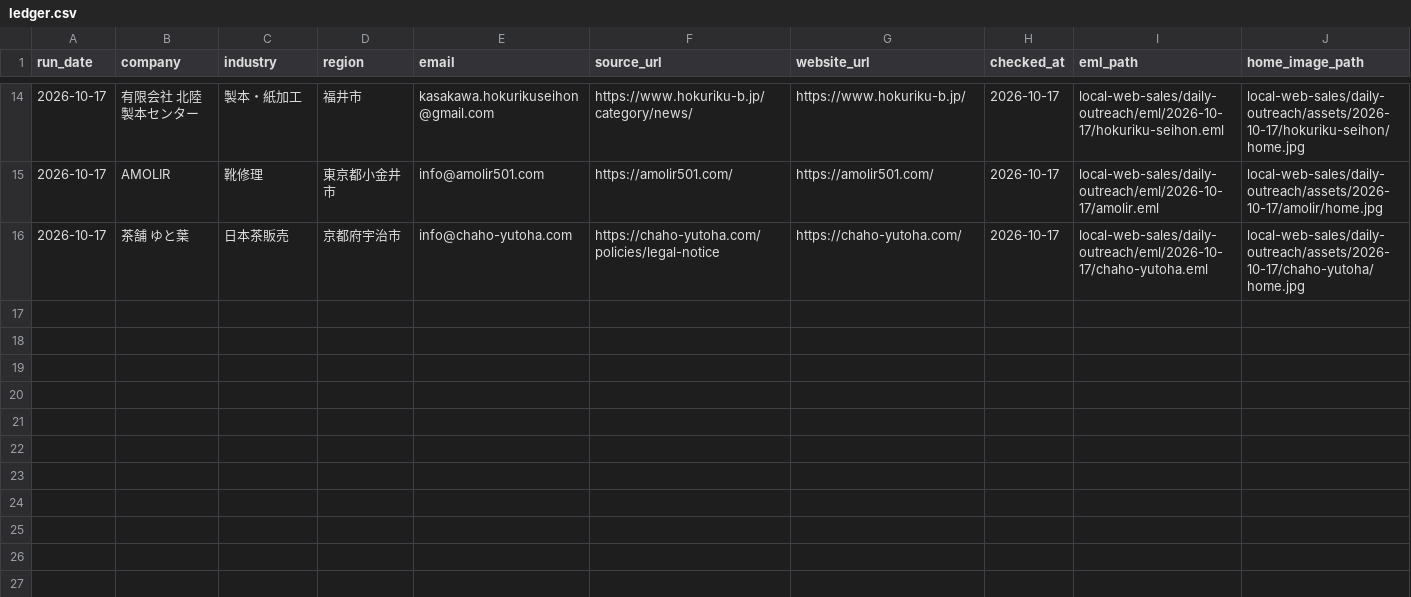
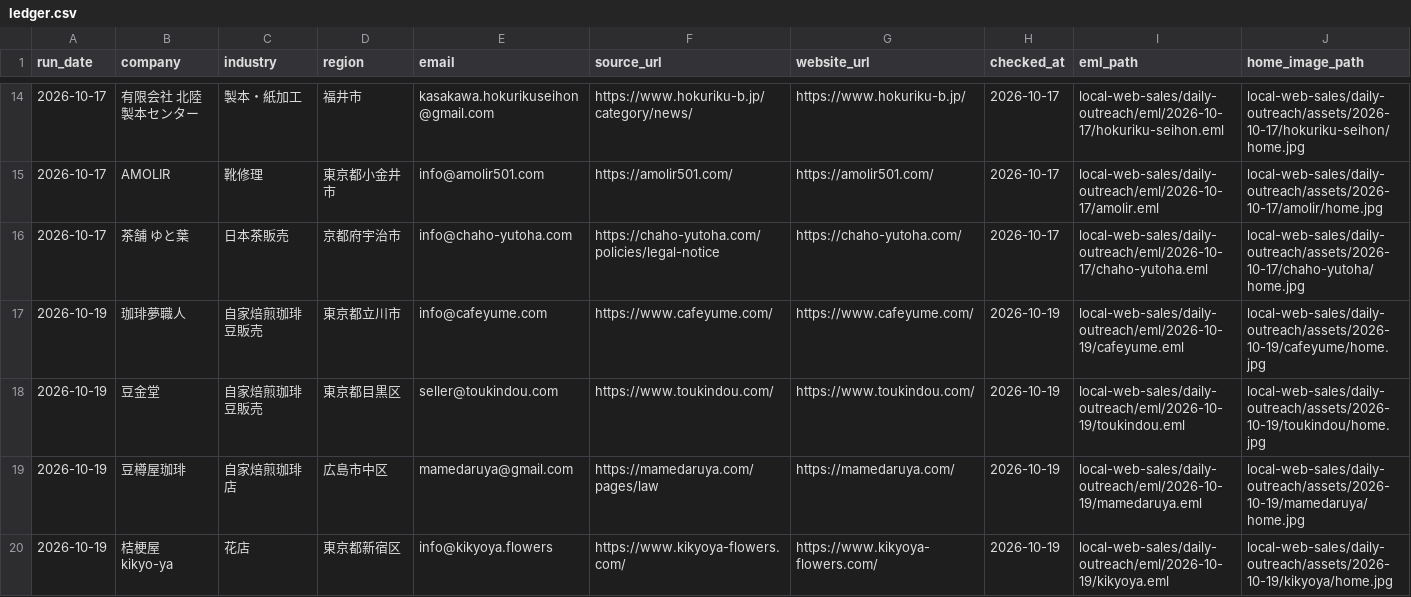
Before and after one commit to danpachi777-crypto/auto-eigyou, a CSV file: local-web-sales/daily-outreach/ledger.csv, drawn as a sheet; only a part is shown, gaps mark what is left out; rows hold the shown columns only; the diff names each change by its address in the sheet, - before the commit and + after, or states it on an @@ line.

Commit message:
Record four verified kz outreach sends

```diff
--- a/local-web-sales/daily-outreach/ledger.csv
+++ b/local-web-sales/daily-outreach/ledger.csv
+row 17: 2026-10-19 | 珈琲夢職人 | 自家焙煎珈琲豆販売 | 東京都立川市 | info@cafeyume.com | https://www.cafeyume.com/ | https://www.cafeyume.com/ | 2026-10-19 | local-web-sales/daily-outreach/eml/2026-10-19/cafeyume.eml | local-web-sales/daily-outreach/assets/2026-10-19/cafeyume/home.jpg
+row 18: 2026-10-19 | 豆金堂 | 自家焙煎珈琲豆販売 | 東京都目黒区 | seller@toukindou.com | https://www.toukindou.com/ | https://www.toukindou.com/ | 2026-10-19 | local-web-sales/daily-outreach/eml/2026-10-19/toukindou.eml | local-web-sales/daily-outreach/assets/2026-10-19/toukindou/home.jpg
+row 19: 2026-10-19 | 豆樽屋珈琲 | 自家焙煎珈琲店 | 広島市中区 | mamedaruya@gmail.com | https://mamedaruya.com/pages/law | https://mamedaruya.com/ | 2026-10-19 | local-web-sales/daily-outreach/eml/2026-10-19/mamedaruya.eml | local-web-sales/daily-outreach/assets/2026-10-19/mamedaruya/home.jpg
+row 20: 2026-10-19 | 桔梗屋 kikyo-ya | 花店 | 東京都新宿区 | info@kikyoya.flowers | https://www.kikyoya-flowers.com/ | https://www.kikyoya-flowers.com/ | 2026-10-19 | local-web-sales/daily-outreach/eml/2026-10-19/kikyoya.eml | local-web-sales/daily-outreach/assets/2026-10-19/kikyoya/home.jpg
```
Also changed, not shown: 12 other files.
